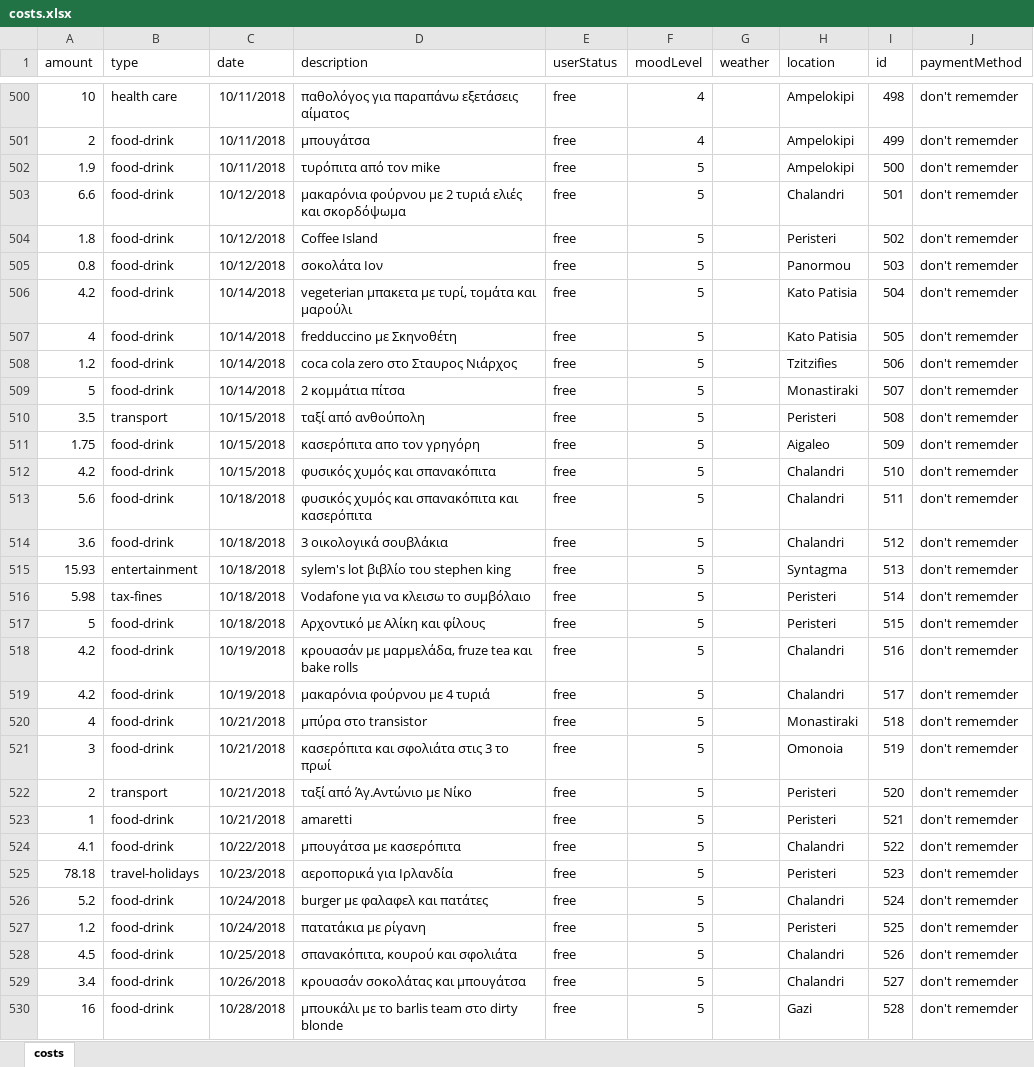
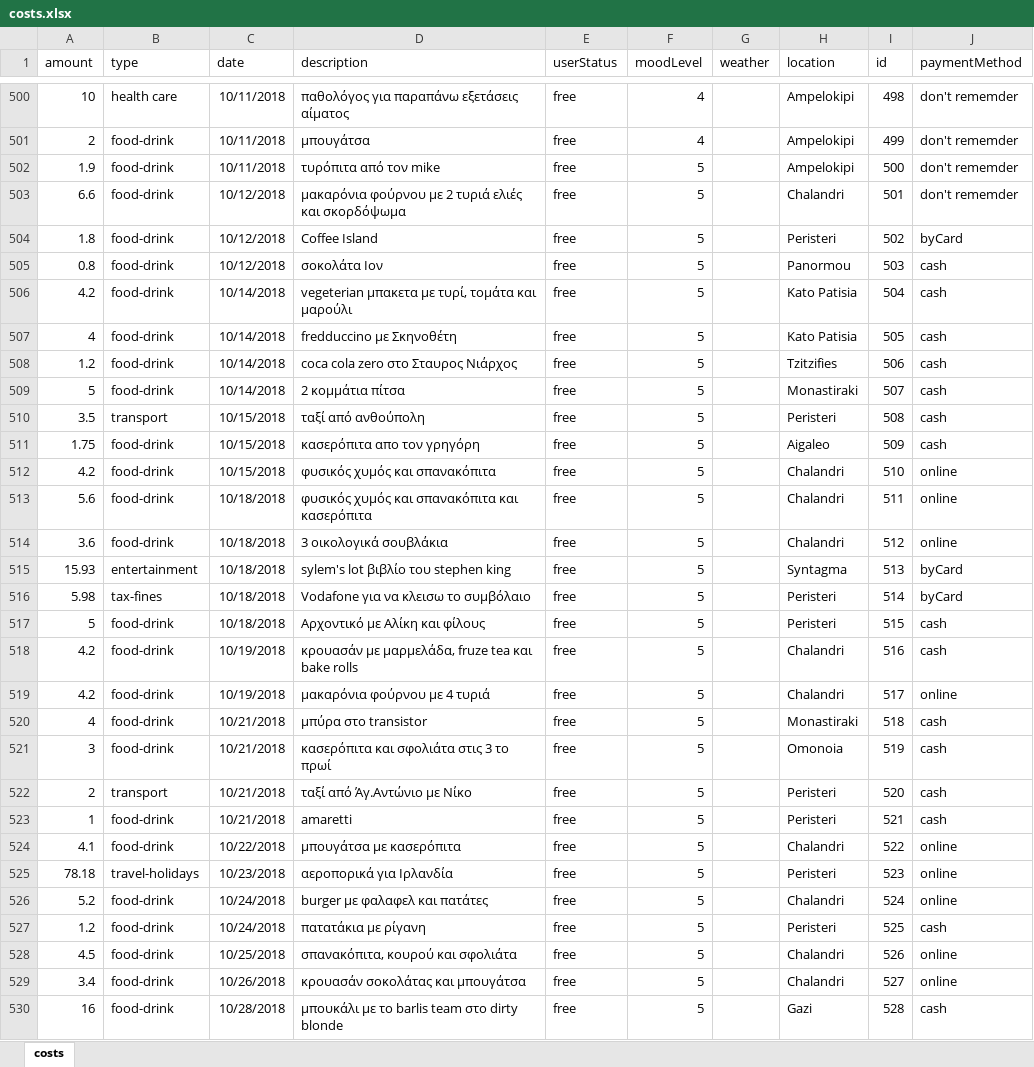
Before and after one commit to Blackpeak/Morgan, an Excel workbook: DataBase/Manos costs/costs.xlsx, sheet costs, drawn as a sheet; only a part is shown, gaps mark what is left out; values as stored, in another font and other column widths than the file's, no borders; table styles not drawn; the diff covers the shown part only; the diff names each change by its address in the sheet, - before the commit and + after, or states it on an @@ line.

Commit message:
fixxed payment method

```diff
--- a/DataBase/Manos costs/costs.xlsx (sheet costs)
+++ b/DataBase/Manos costs/costs.xlsx (sheet costs)
-J504 (paymentMethod): don't rememder
+J504 (paymentMethod): byCard
-J505:J511 (paymentMethod): don't rememder
+J505:J511 (paymentMethod): cash
-J512:J514 (paymentMethod): don't rememder
+J512:J514 (paymentMethod): online
-J515:J516 (paymentMethod): don't rememder
+J515:J516 (paymentMethod): byCard
-J517:J518 (paymentMethod): don't rememder
+J517:J518 (paymentMethod): cash
-J519 (paymentMethod): don't rememder
+J519 (paymentMethod): online
-J520:J523 (paymentMethod): don't rememder
+J520:J523 (paymentMethod): cash
-J524:J526 (paymentMethod): don't rememder
+J524:J526 (paymentMethod): online
-J527 (paymentMethod): don't rememder
+J527 (paymentMethod): cash
-J528:J529 (paymentMethod): don't rememder
+J528:J529 (paymentMethod): online
-J530 (paymentMethod): don't rememder
+J530 (paymentMethod): cash
```
Also changed, not shown: 45 edited cells elsewhere in this sheet.
